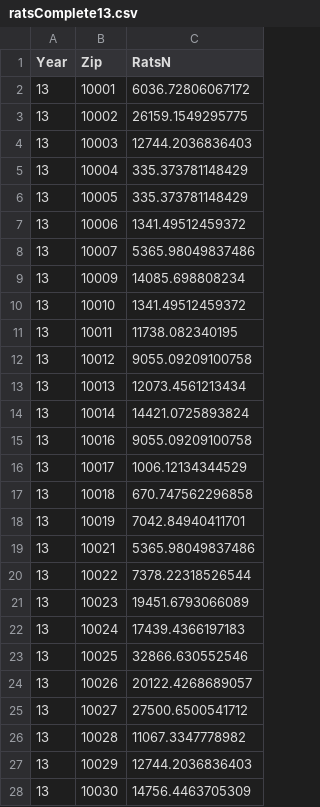
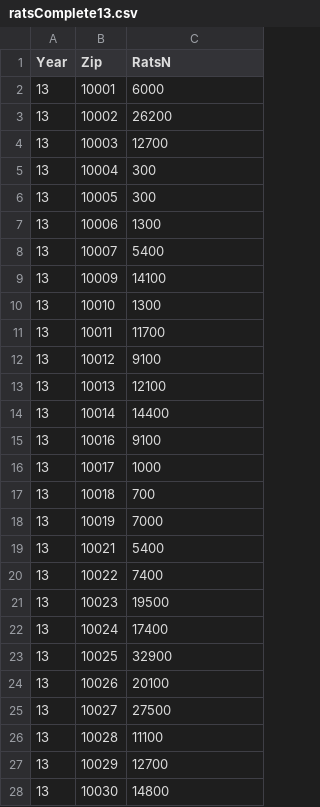
Before and after one commit to marmar897/RatsData, a CSV file: icaroTentativeHeatMap/ratsComplete13.csv, drawn as a sheet; only a part is shown; the diff covers the shown part only.

```diff
--- a/icaroTentativeHeatMap/ratsComplete13.csv
+++ b/icaroTentativeHeatMap/ratsComplete13.csv
@@ -2,27 +2,27 @@
-13,"10001",6036.72806067172
-13,"10002",26159.1549295775
-13,"10003",12744.2036836403
-13,"10004",335.373781148429
-13,"10005",335.373781148429
-13,"10006",1341.49512459372
-13,"10007",5365.98049837486
-13,"10009",14085.698808234
-13,"10010",1341.49512459372
-13,"10011",11738.082340195
-13,"10012",9055.09209100758
-13,"10013",12073.4561213434
-13,"10014",14421.0725893824
-13,"10016",9055.09209100758
-13,"10017",1006.12134344529
-13,"10018",670.747562296858
-13,"10019",7042.84940411701
-13,"10021",5365.98049837486
-13,"10022",7378.22318526544
-13,"10023",19451.6793066089
-13,"10024",17439.4366197183
-13,"10025",32866.630552546
-13,"10026",20122.4268689057
-13,"10027",27500.6500541712
-13,"10028",11067.3347778982
-13,"10029",12744.2036836403
-13,"10030",14756.4463705309
+13,10001,6000
+13,10002,26200
+13,10003,12700
+13,10004,300
+13,10005,300
+13,10006,1300
+13,10007,5400
+13,10009,14100
+13,10010,1300
+13,10011,11700
+13,10012,9100
+13,10013,12100
+13,10014,14400
+13,10016,9100
+13,10017,1000
+13,10018,700
+13,10019,7000
+13,10021,5400
+13,10022,7400
+13,10023,19500
+13,10024,17400
+13,10025,32900
+13,10026,20100
+13,10027,27500
+13,10028,11100
+13,10029,12700
+13,10030,14800
```
Also changed, not shown: 147 edited cells elsewhere in this file, icaroTentativeHeatMap/ratsComplete11.csv, icaroTentativeHeatMap/ratsComplete17.csv, 25 other files.
